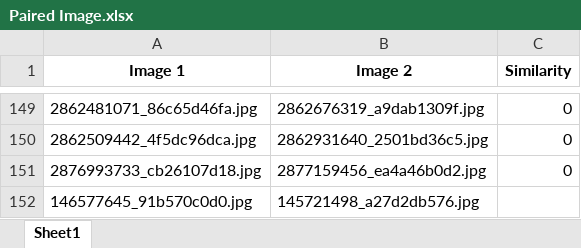
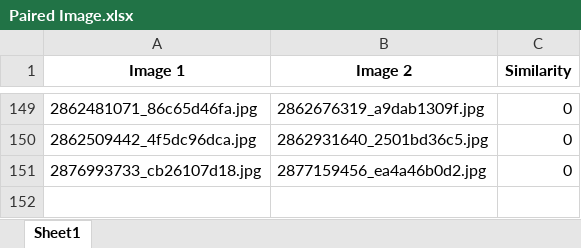
Before and after one commit to YapHS0514/SC4020-Project-1, an Excel workbook: data/Paired Image.xlsx, sheet Sheet1, drawn as a sheet; only a part is shown, gaps mark what is left out; values as stored, in another font and other column widths than the file's, no borders; conditional formats not drawn; the diff names each change by its address in the sheet, - before the commit and + after, or states it on an @@ line.

Commit message:
Extracted false cases from image similarity

```diff
--- a/data/Paired Image.xlsx (sheet Sheet1)
+++ b/data/Paired Image.xlsx (sheet Sheet1)
-row 152: 146577645_91b570c0d0.jpg | 145721498_a27d2db576.jpg
```
Also changed, not shown: 4 other files.
